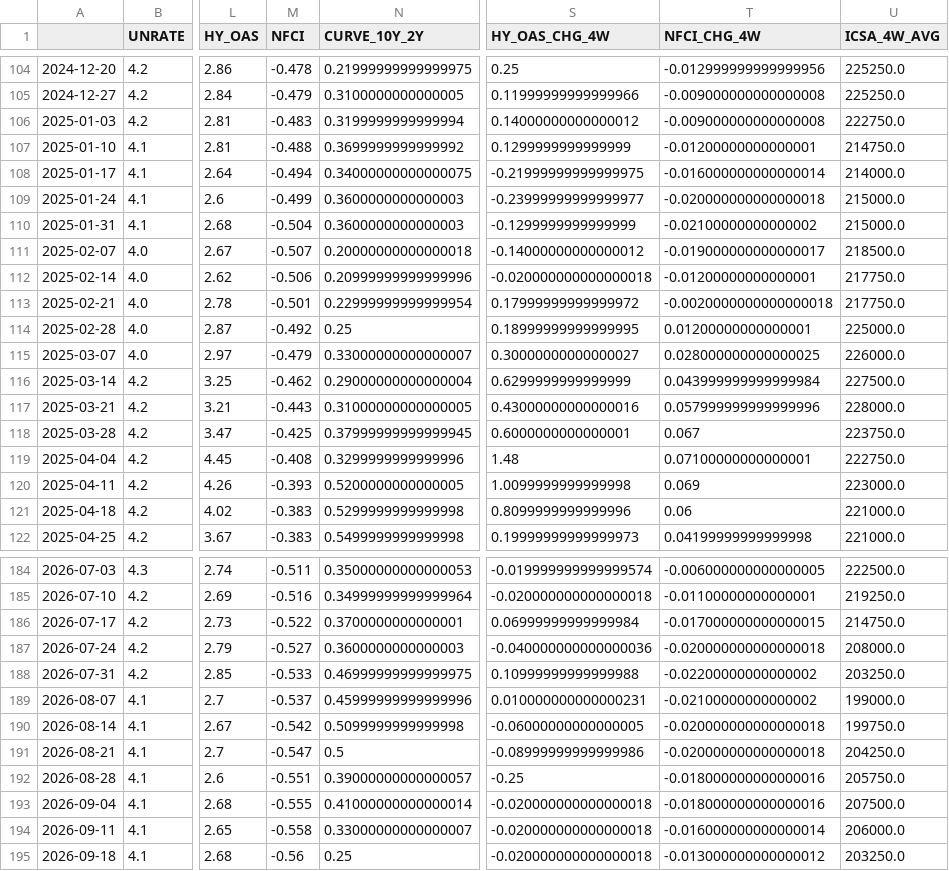
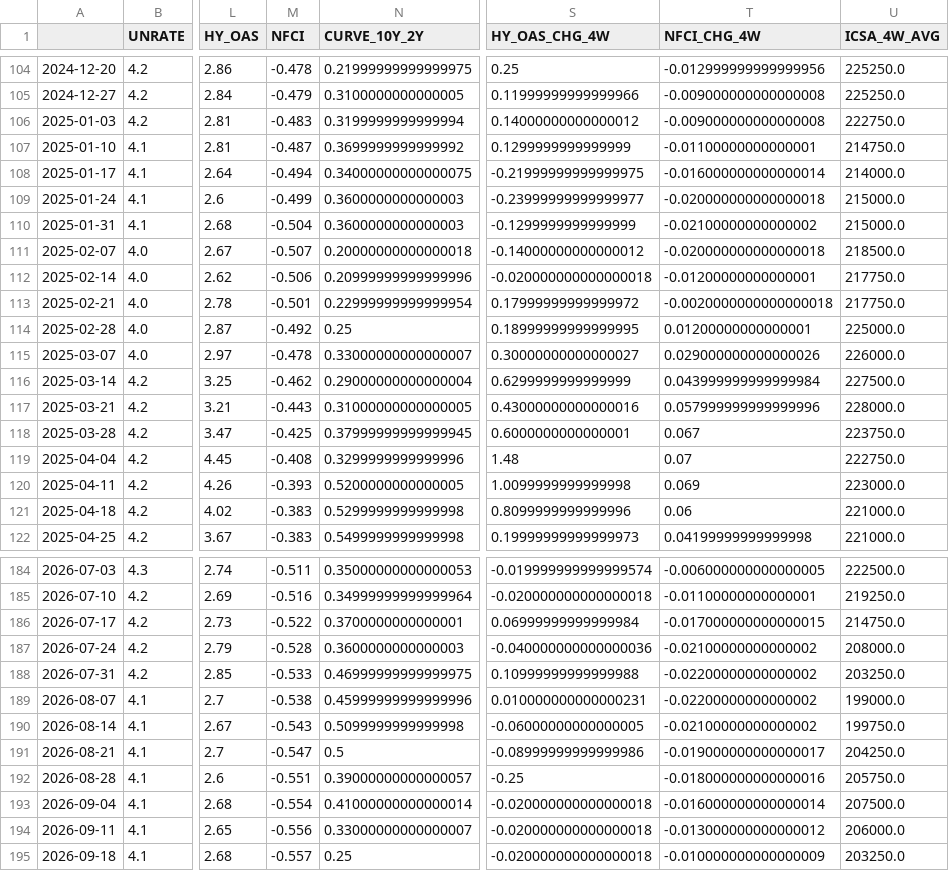
Before and after one commit to subin001893-cmyk/stock-scanner-results, a CSV file: latest/fred_macro_weekly.csv, drawn as a sheet; only a part is shown, gaps mark what is left out; the diff covers the shown part only; the diff names each change by its address in the sheet, - before the commit and + after, or states it on an @@ line.

```diff
--- a/latest/fred_macro_weekly.csv
+++ b/latest/fred_macro_weekly.csv
-M107 (NFCI): -0.488
+M107 (NFCI): -0.487
-T107 (NFCI_CHG_4W): -0.01200000000000001
+T107 (NFCI_CHG_4W): -0.01100000000000001
-T111 (NFCI_CHG_4W): -0.019000000000000017
+T111 (NFCI_CHG_4W): -0.020000000000000018
-M115 (NFCI): -0.479
+M115 (NFCI): -0.478
-T115 (NFCI_CHG_4W): 0.028000000000000025
+T115 (NFCI_CHG_4W): 0.029000000000000026
-T119 (NFCI_CHG_4W): 0.07100000000000001
+T119 (NFCI_CHG_4W): 0.07
-M187 (NFCI): -0.527
+M187 (NFCI): -0.528
-T187 (NFCI_CHG_4W): -0.020000000000000018
+T187 (NFCI_CHG_4W): -0.02100000000000002
-M189 (NFCI): -0.537
+M189 (NFCI): -0.538
-T189 (NFCI_CHG_4W): -0.02100000000000002
+T189 (NFCI_CHG_4W): -0.02200000000000002
-M190 (NFCI): -0.542
+M190 (NFCI): -0.543
-T190 (NFCI_CHG_4W): -0.020000000000000018
+T190 (NFCI_CHG_4W): -0.02100000000000002
-T191 (NFCI_CHG_4W): -0.020000000000000018
+T191 (NFCI_CHG_4W): -0.019000000000000017
-M193 (NFCI): -0.555
+M193 (NFCI): -0.554
-T193 (NFCI_CHG_4W): -0.018000000000000016
+T193 (NFCI_CHG_4W): -0.016000000000000014
-M194 (NFCI): -0.558
+M194 (NFCI): -0.556
-T194 (NFCI_CHG_4W): -0.016000000000000014
+T194 (NFCI_CHG_4W): -0.013000000000000012
-M195 (NFCI): -0.56
+M195 (NFCI): -0.557
-T195 (NFCI_CHG_4W): -0.013000000000000012
+T195 (NFCI_CHG_4W): -0.010000000000000009
```
Also changed, not shown: 34 edited cells elsewhere in this file, latest/weekly_results.csv, 5 other files.
